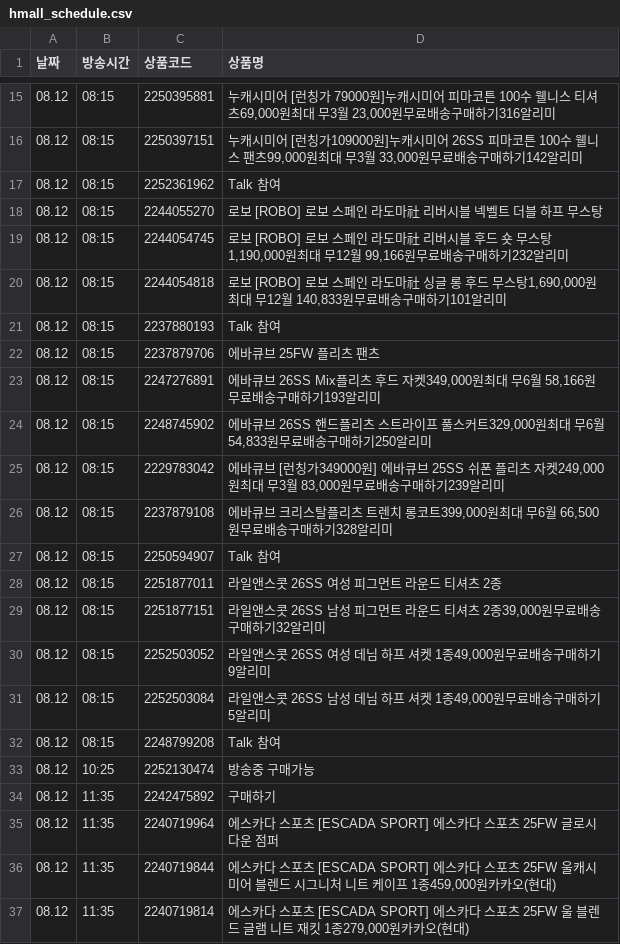
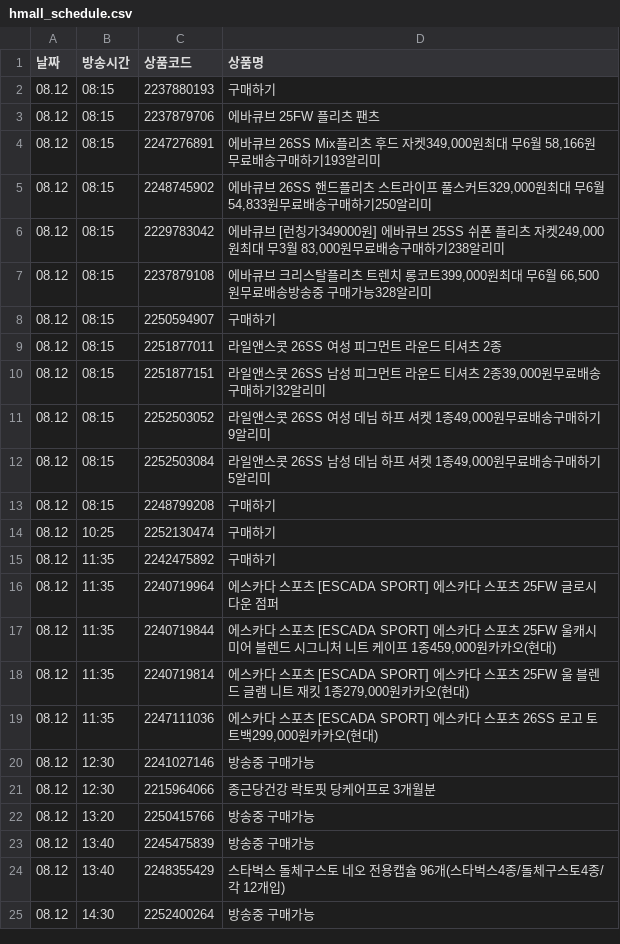
Before and after one commit to poodingcake-hue/HYUNDAICRAWLING, a CSV file: hmall_schedule.csv, drawn as a sheet; only a part is shown, gaps mark what is left out; the shorter side is filled out with more unchanged rows; the diff covers the shown part only.

```diff
--- a/hmall_schedule.csv
+++ b/hmall_schedule.csv
@@ -15,8 +2,2 @@
-08.12,08:15,2250395881,"누캐시미어 [런칭가 79000원]누캐시미어 피마코튼 100수 웰니스 티셔츠69,000원최대 무3월 23,000원무료배송구매하기316알리미"
-08.12,08:15,2250397151,"누캐시미어 [런칭가109000원]누캐시미어 26SS 피마코튼 100수 웰니스 팬츠99,000원최대 무3월 33,000원무료배송구매하기142알리미"
-08.12,08:15,2252361962,Talk 참여
-08.12,08:15,2244055270,로보 [ROBO] 로보 스페인 라도마社 리버시블 넥벨트 더블 하프 무스탕
-08.12,08:15,2244054745,"로보 [ROBO] 로보 스페인 라도마社 리버시블 후드 숏 무스탕1,190,000원최대 무12월 99,166원무료배송구매하기232알리미"
-08.12,08:15,2244054818,"로보 [ROBO] 로보 스페인 라도마社 싱글 롱 후드 무스탕1,690,000원최대 무12월 140,833원무료배송구매하기101알리미"
-08.12,08:15,2237880193,Talk 참여
+08.12,08:15,2237880193,구매하기
 08.12,08:15,2237879706,에바큐브 25FW 플리츠 팬츠
@@ -24,5 +5,5 @@
 08.12,08:15,2248745902,"에바큐브 26SS 핸드플리츠 스트라이프 풀스커트329,000원최대 무6월 54,833원무료배송구매하기250알리미"
-08.12,08:15,2229783042,"에바큐브 [런칭가349000원] 에바큐브 25SS 쉬폰 플리츠 자켓249,000원최대 무3월 83,000원무료배송구매하기239알리미"
-08.12,08:15,2237879108,"에바큐브 크리스탈플리츠 트렌치 롱코트399,000원최대 무6월 66,500원무료배송구매하기328알리미"
-08.12,08:15,2250594907,Talk 참여
+08.12,08:15,2229783042,"에바큐브 [런칭가349000원] 에바큐브 25SS 쉬폰 플리츠 자켓249,000원최대 무3월 83,000원무료배송구매하기238알리미"
+08.12,08:15,2237879108,"에바큐브 크리스탈플리츠 트렌치 롱코트399,000원최대 무6월 66,500원무료배송방송중 구매가능328알리미"
+08.12,08:15,2250594907,구매하기
 08.12,08:15,2251877011,라일앤스콧 26SS 여성 피그먼트 라운드 티셔츠 2종
@@ -31,4 +12,4 @@
 08.12,08:15,2252503084,"라일앤스콧 26SS 남성 데님 하프 셔켓 1종49,000원무료배송구매하기5알리미"
-08.12,08:15,2248799208,Talk 참여
-08.12,10:25,2252130474,방송중 구매가능
+08.12,08:15,2248799208,구매하기
+08.12,10:25,2252130474,구매하기
 08.12,11:35,2242475892,구매하기
```
Also changed, not shown: 13 removed rows elsewhere in this file.
